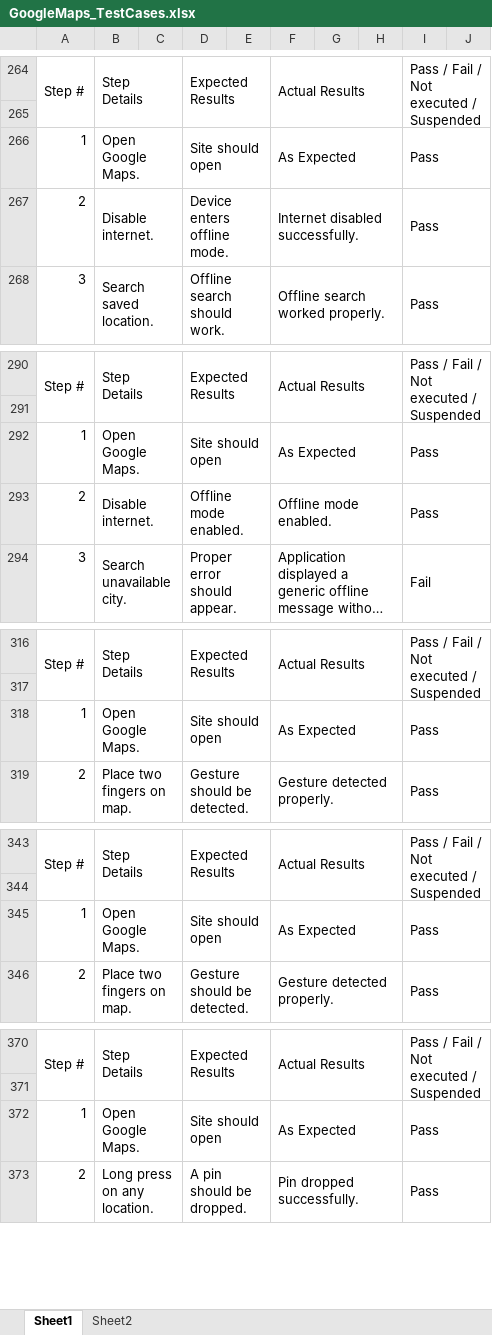
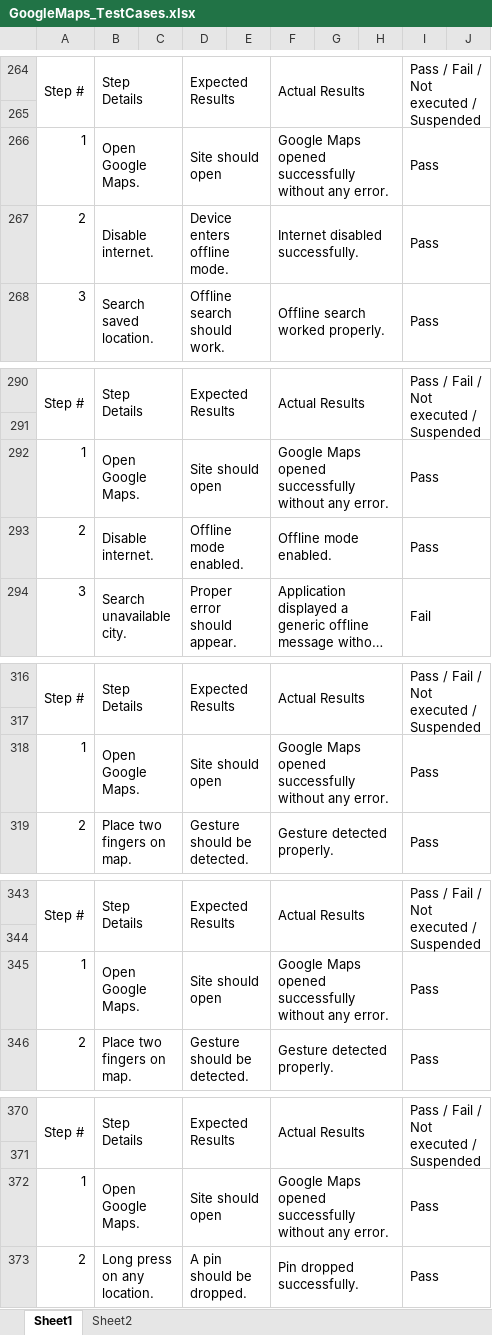
Before and after one commit to AnshVerma-ITT/SDET_AnshVerma, an Excel workbook: Assignment2/GoogleMaps/GoogleMaps_TestCases.xlsx, sheet Sheet1, drawn as a sheet; only a part is shown, gaps mark what is left out; long unchanged cells end in …; values as stored, in another font and other column widths than the file's, no cell formats; the diff covers the shown part only; the diff names each change by its address in the sheet, - before the commit and + after, or states it on an @@ line.

```diff
--- a/Assignment2/GoogleMaps/GoogleMaps_TestCases.xlsx (sheet Sheet1)
+++ b/Assignment2/GoogleMaps/GoogleMaps_TestCases.xlsx (sheet Sheet1)
-F266: As Expected
+F266: Google Maps opened successfully without any error.
-F292: As Expected
+F292: Google Maps opened successfully without any error.
-F318: As Expected
+F318: Google Maps opened successfully without any error.
-F345: As Expected
+F345: Google Maps opened successfully without any error.
-F372: As Expected
+F372: Google Maps opened successfully without any error.
```
Also changed, not shown: 27 edited cells elsewhere in this sheet, cell formats, charts or pictures, 4 other files.
